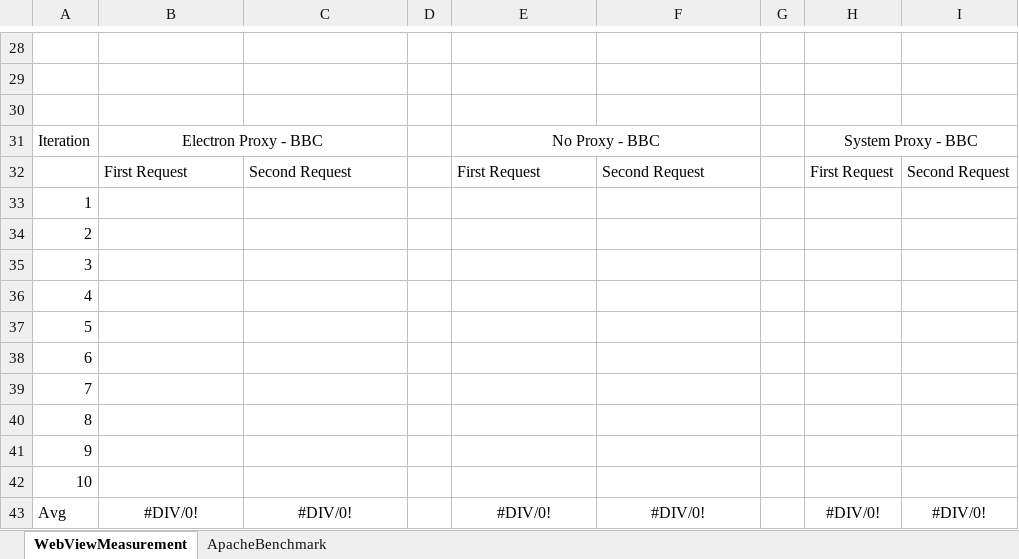
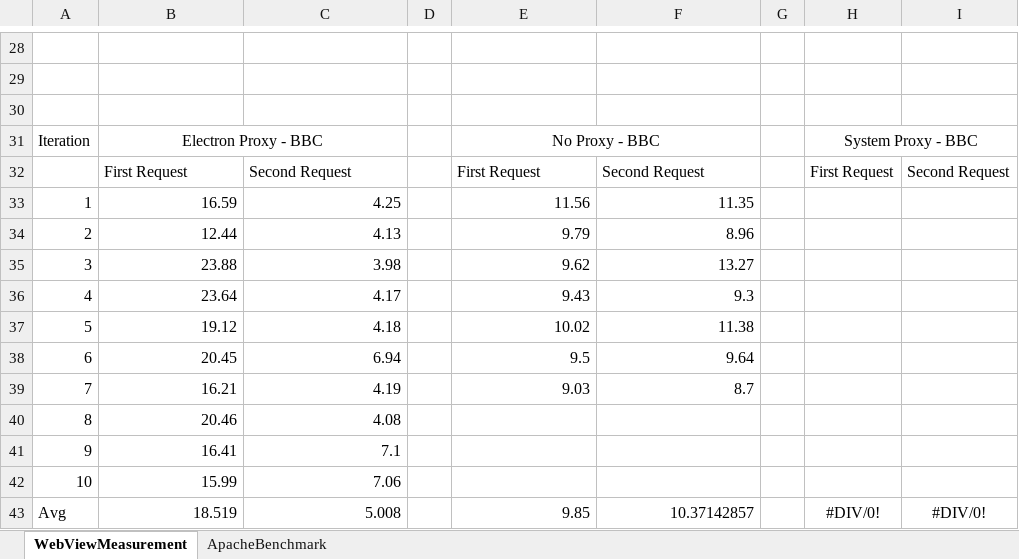
Before and after one commit to ConnorDickson/FinalYearProject, an Excel workbook: Documentation/Experiments/CachingApplication.xlsx, sheet WebViewMeasurement, drawn as a sheet; only a part is shown, gaps mark what is left out; values as stored, in another font and other column widths than the file's, no borders; charts and pictures not drawn; removed rows and columns are numbered as before the commit, all else as after; the diff names each change by its address in the sheet, - before the commit and + after, or states it on an @@ line.

Commit message:
Connor: Updated Caching Experiment

```diff
--- a/Documentation/Experiments/CachingApplication.xlsx (sheet WebViewMeasurement)
+++ b/Documentation/Experiments/CachingApplication.xlsx (sheet WebViewMeasurement)
-row 33: 1
-row 34: 2
-row 35: 3
-row 36: 4
-row 37: 5
-row 38: 6
-row 39: 7
+row 33: 1 | 16.59 | 4.25 |  | 11.56 | 11.35
+row 34: 2 | 12.44 | 4.13 |  | 9.79 | 8.96
+row 35: 3 | 23.88 | 3.98 |  | 9.62 | 13.27
+row 36: 4 | 23.64 | 4.17 |  | 9.43 | 9.3
+row 37: 5 | 19.12 | 4.18 |  | 10.02 | 11.38
+row 38: 6 | 20.45 | 6.94 |  | 9.5 | 9.64
+row 39: 7 | 16.21 | 4.19 |  | 9.03 | 8.7
-B40: (empty)
+B40: 20.46
-C40: (empty)
+C40: 4.08
-B41: (empty)
+B41: 16.41
-C41: (empty)
+C41: 7.1
-B42: (empty)
+B42: 15.99
-C42: (empty)
+C42: 7.06
-B43: #DIV/0!
+B43: 18.519
-B43:C43 alignment: center
+B43:C43 alignment: right
-C43: #DIV/0!
+C43: 5.008
-E43: #DIV/0!
+E43: 9.85
-E43:F43 alignment: center
+E43:F43 alignment: right
-F43: #DIV/0!
+F43: 10.37142857
```
Also changed, not shown: charts or pictures.
